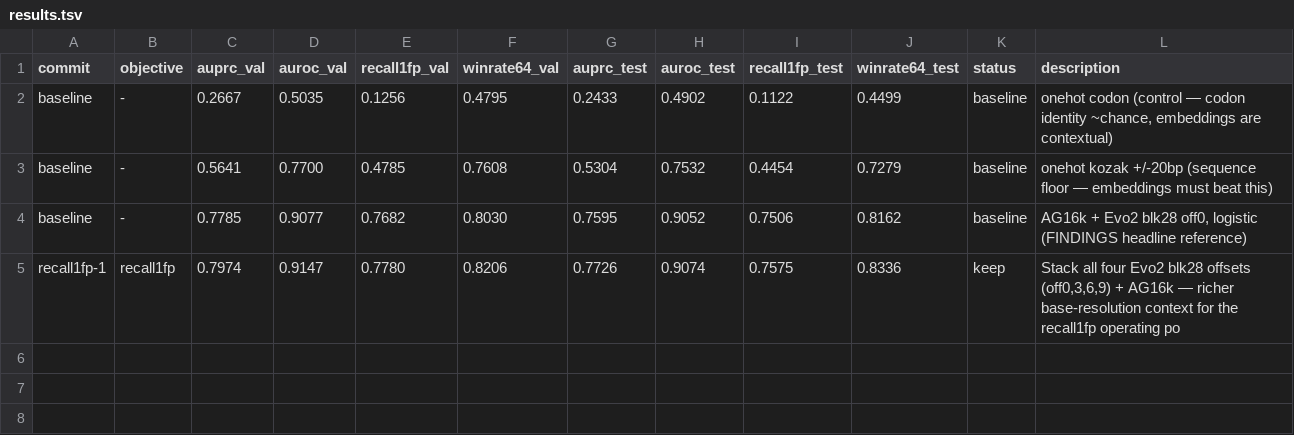
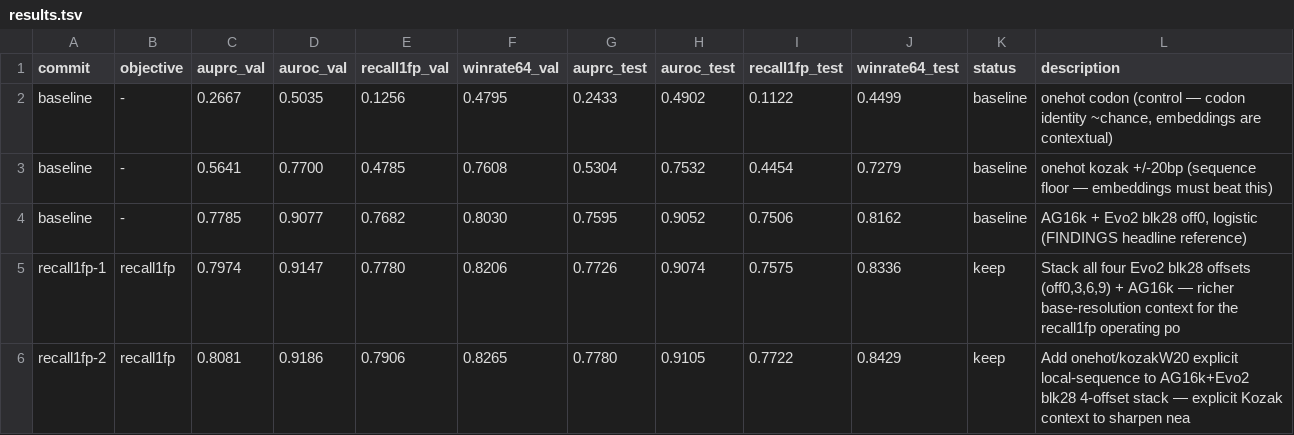
Before and after one commit to cheeseman-lab/tisiago, a TSV file: autoresearch/results.tsv, drawn as a sheet; the diff names each change by its address in the sheet, - before the commit and + after, or states it on an @@ line.

Commit message:
[recall1fp] keep i2 obj=0.7906 (bar=0.7780): Add onehot/kozakW20 explicit local-sequence to AG16k+Evo2 blk28 4-offset stack — explicit Kozak context to sharpen nea

```diff
--- a/autoresearch/results.tsv
+++ b/autoresearch/results.tsv
+row 6: recall1fp-2 | recall1fp | 0.8081 | 0.9186 | 0.7906 | 0.8265 | 0.7780 | 0.9105 | 0.7722 | 0.8429 | keep | Add onehot/kozakW20 explicit local-sequence to AG16k+Evo2 blk28 4-offset stack — explicit Kozak context to sharpen nea
```
Also changed, not shown: 1 other file.
